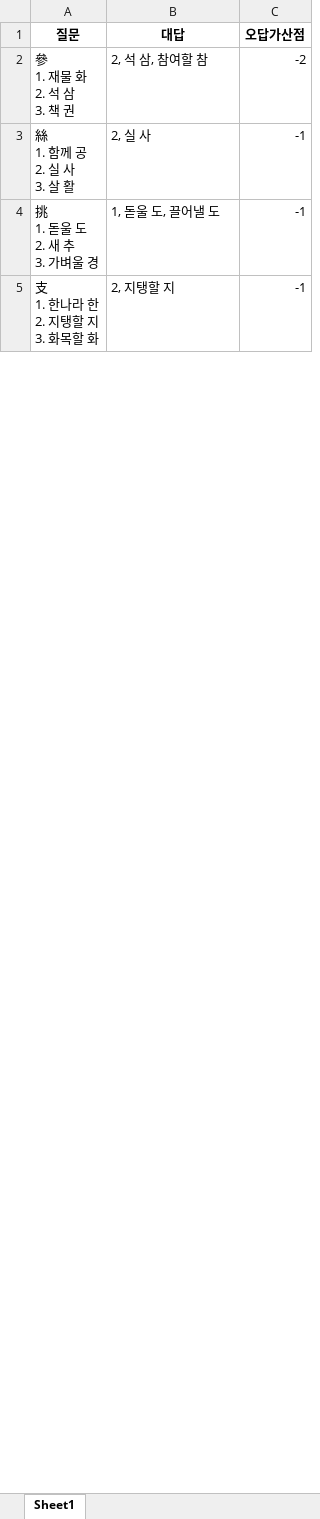
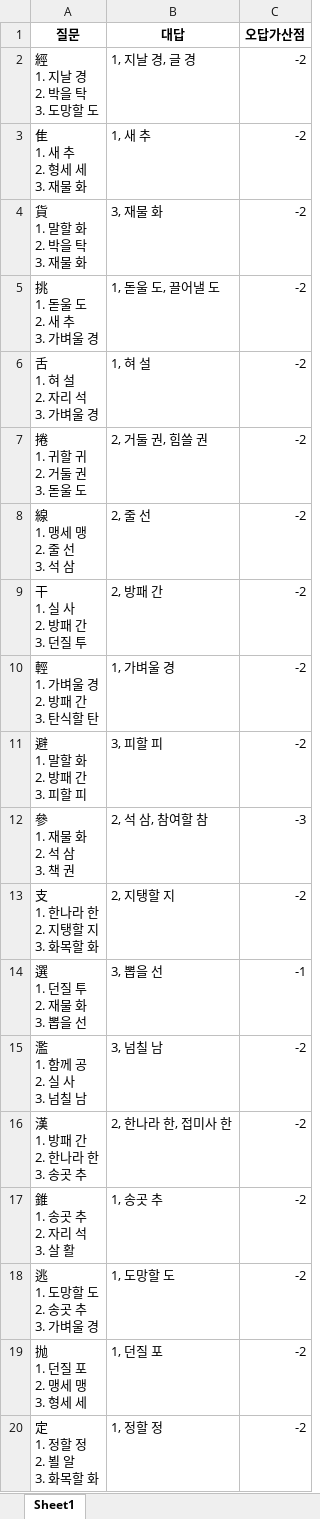
Before and after one commit to Choisignal/Private-Quizlet, an Excel workbook: 학습자료/단답형/객관식_국어_복습_한자어1글자.xlsx, sheet Sheet1, drawn as a sheet; only a part is shown; values as stored, in another font and other column widths than the file's, no borders; removed rows and columns are numbered as before the commit, all else as after; ↵ is a line break in a cell; the diff covers the shown part only; the diff names each change by its address in the sheet, - before the commit and + after, or states it on an @@ line.

```diff
--- a/학습자료/단답형/객관식_국어_복습_한자어1글자.xlsx (sheet Sheet1)
+++ b/학습자료/단답형/객관식_국어_복습_한자어1글자.xlsx (sheet Sheet1)
-row 2: 參 ↵ 1. 재물 화 ↵ 2. 석 삼 ↵ 3. 책 권 | 2, 석 삼, 참여할 참 | -2
-row 3: 絲 ↵ 1. 함께 공 ↵ 2. 실 사 ↵ 3. 살 활 | 2, 실 사 | -1
+row 2: 經 ↵ 1. 지날 경 ↵ 2. 박을 탁 ↵ 3. 도망할 도 | 1, 지날 경, 글 경 | -2
+row 3: 隹 ↵ 1. 새 추 ↵ 2. 형세 세 ↵ 3. 재물 화 | 1, 새 추 | -2
+row 4: 貨 ↵ 1. 말할 화 ↵ 2. 박을 탁 ↵ 3. 재물 화 | 3, 재물 화 | -2
-C5 (오답가산점): -1
+C5 (오답가산점): -2
+row 6: 舌 ↵ 1. 혀 설 ↵ 2. 자리 석 ↵ 3. 가벼울 경 | 1, 혀 설 | -2
+row 7: 捲 ↵ 1. 귀할 귀 ↵ 2. 거둘 권 ↵ 3. 돋울 도 | 2, 거둘 권, 힘쓸 권 | -2
+row 8: 線 ↵ 1. 맹세 맹 ↵ 2. 줄 선 ↵ 3. 석 삼 | 2, 줄 선 | -2
+row 9: 干 ↵ 1. 실 사 ↵ 2. 방패 간 ↵ 3. 던질 투 | 2, 방패 간 | -2
+row 10: 輕 ↵ 1. 가벼울 경 ↵ 2. 방패 간 ↵ 3. 탄식할 탄 | 1, 가벼울 경 | -2
+row 11: 避 ↵ 1. 말할 화 ↵ 2. 방패 간 ↵ 3. 피할 피 | 3, 피할 피 | -2
+row 12: 參 ↵ 1. 재물 화 ↵ 2. 석 삼 ↵ 3. 책 권 | 2, 석 삼, 참여할 참 | -3
-C13 (오답가산점): -1
+C13 (오답가산점): -2
+row 14: 選 ↵ 1. 던질 투 ↵ 2. 재물 화 ↵ 3. 뽑을 선 | 3, 뽑을 선 | -1
+row 15: 濫 ↵ 1. 함께 공 ↵ 2. 실 사 ↵ 3. 넘칠 남 | 3, 넘칠 남 | -2
+row 16: 漢 ↵ 1. 방패 간 ↵ 2. 한나라 한 ↵ 3. 송곳 추 | 2, 한나라 한, 접미사 한 | -2
+row 17: 錐 ↵ 1. 송곳 추 ↵ 2. 자리 석 ↵ 3. 살 활 | 1, 송곳 추 | -2
+row 18: 逃 ↵ 1. 도망할 도 ↵ 2. 송곳 추 ↵ 3. 가벼울 경 | 1, 도망할 도 | -2
+row 19: 抛 ↵ 1. 던질 포 ↵ 2. 맹세 맹 ↵ 3. 형세 세 | 1, 던질 포 | -2
+row 20: 定 ↵ 1. 정할 정 ↵ 2. 뵐 알 ↵ 3. 화목할 화 | 1, 정할 정 | -2
```
Also changed, not shown: 17 added rows, 32 removed rows and 2 edited cells elsewhere in this sheet, 학습자료/단답형/객관식_국어_복습_한자어4글자.xlsx, 학습자료/단답형/객관식_영어_단어_구분통합.xlsx, 10 other files.
